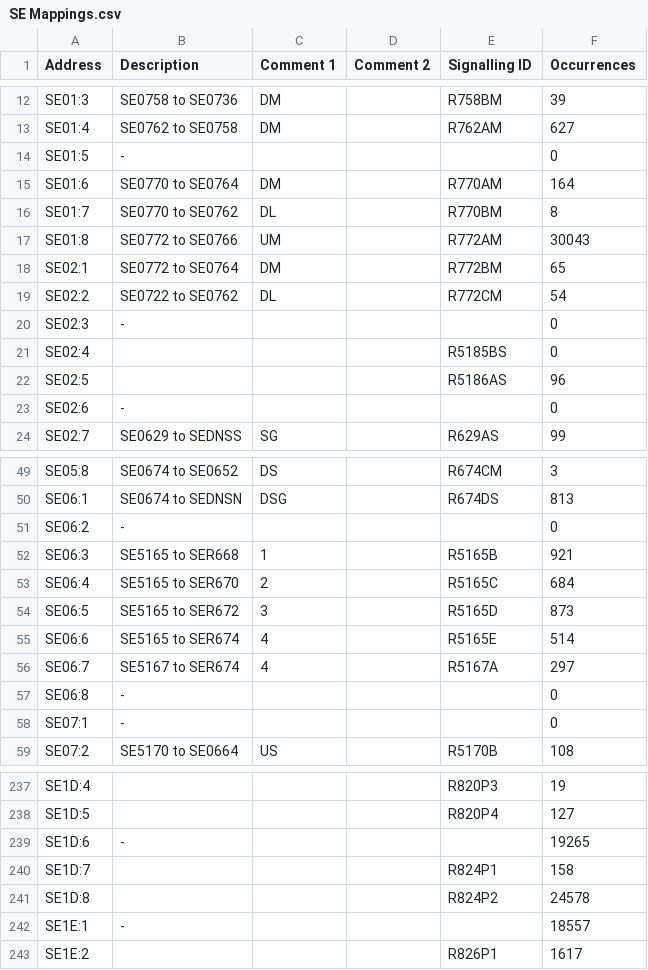
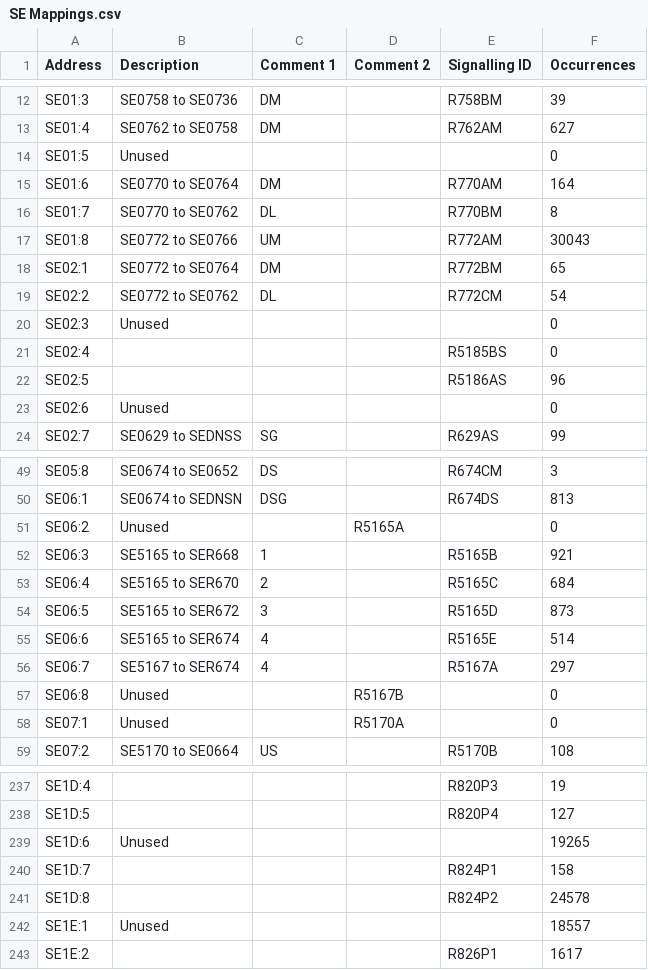
Before and after one commit to Shwam3/EASMData, a CSV file: SE Mappings.csv, drawn as a sheet; only a part is shown, gaps mark what is left out; the diff covers the shown part only.

```diff
--- a/SE Mappings.csv
+++ b/SE Mappings.csv
@@ -13,3 +13,3 @@ SE01:3,SE0758 to SE0736,DM,,R758BM,39
 SE01:4,SE0762 to SE0758,DM,,R762AM,627
-SE01:5,-,,,,0
+SE01:5,Unused,,,,0
 SE01:6,SE0770 to SE0764,DM,,R770AM,164
@@ -18,7 +18,7 @@ SE01:8,SE0772 to SE0766,UM,,R772AM,30043
 SE02:1,SE0772 to SE0764,DM,,R772BM,65
-SE02:2,SE0722 to SE0762,DL,,R772CM,54
-SE02:3,-,,,,0
+SE02:2,SE0772 to SE0762,DL,,R772CM,54
+SE02:3,Unused,,,,0
 SE02:4,,,,R5185BS,0
 SE02:5,,,,R5186AS,96
-SE02:6,-,,,,0
+SE02:6,Unused,,,,0
 SE02:7,SE0629 to SEDNSS,SG,,R629AS,99
@@ -50,3 +50,3 @@ SE05:8,SE0674 to SE0652,DS,,R674CM,3
 SE06:1,SE0674 to SEDNSN,DSG,,R674DS,813
-SE06:2,-,,,,0
+SE06:2,Unused,,R5165A,,0
 SE06:3,SE5165 to SER668,1,,R5165B,921
@@ -56,4 +56,4 @@ SE06:6,SE5165 to SER674,4,,R5165E,514
 SE06:7,SE5167 to SER674,4,,R5167A,297
-SE06:8,-,,,,0
-SE07:1,-,,,,0
+SE06:8,Unused,,R5167B,,0
+SE07:1,Unused,,R5170A,,0
 SE07:2,SE5170 to SE0664,US,,R5170B,108
@@ -238,6 +238,6 @@ SE1D:4,,,,R820P3,19
 SE1D:5,,,,R820P4,127
-SE1D:6,-,,,,19265
+SE1D:6,Unused,,,,19265
 SE1D:7,,,,R824P1,158
 SE1D:8,,,,R824P2,24578
-SE1E:1,-,,,,18557
+SE1E:1,Unused,,,,18557
 SE1E:2,,,,R826P1,1617
```
Also changed, not shown: 7 edited cells elsewhere in this file, CC Mappings.csv, SI Mappings.csv, 6 other files.
